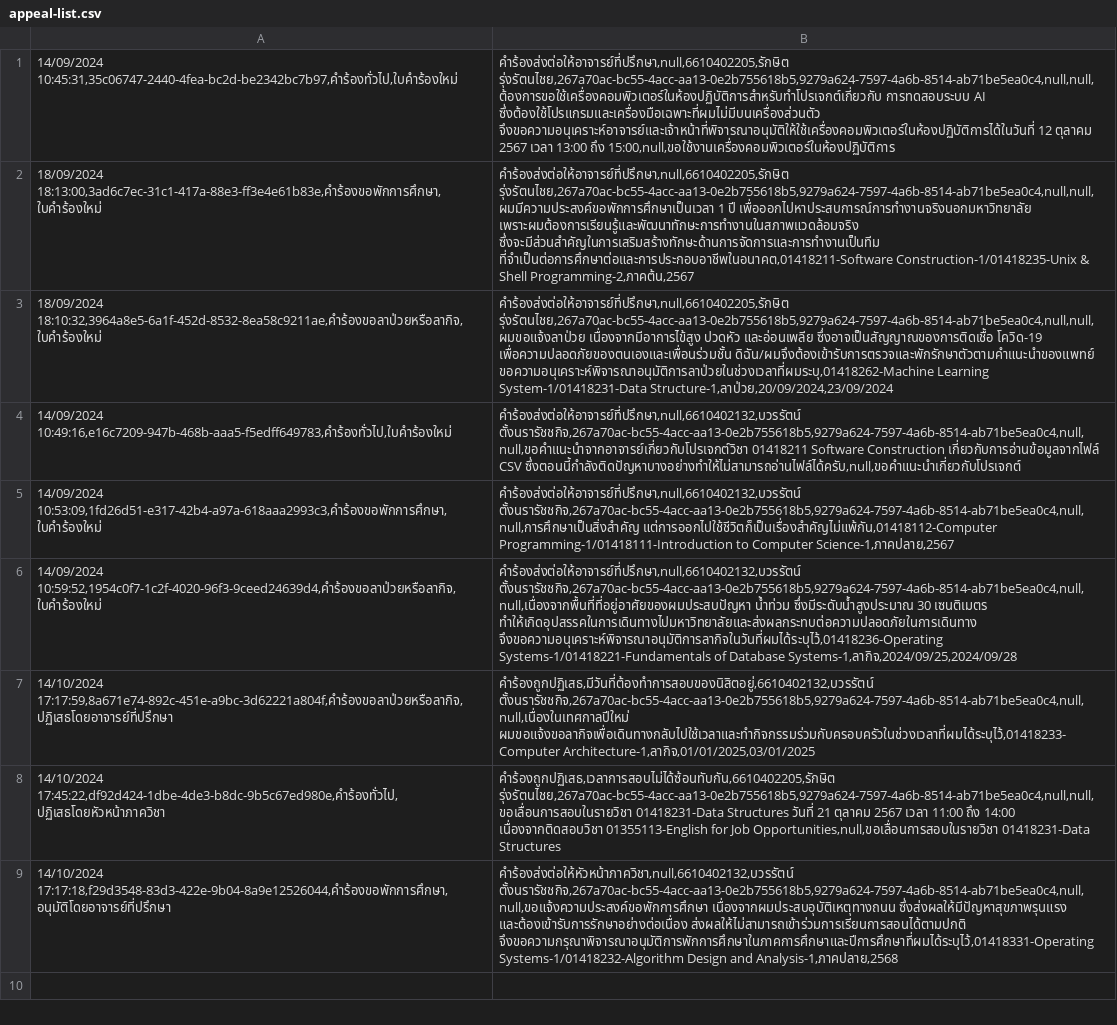
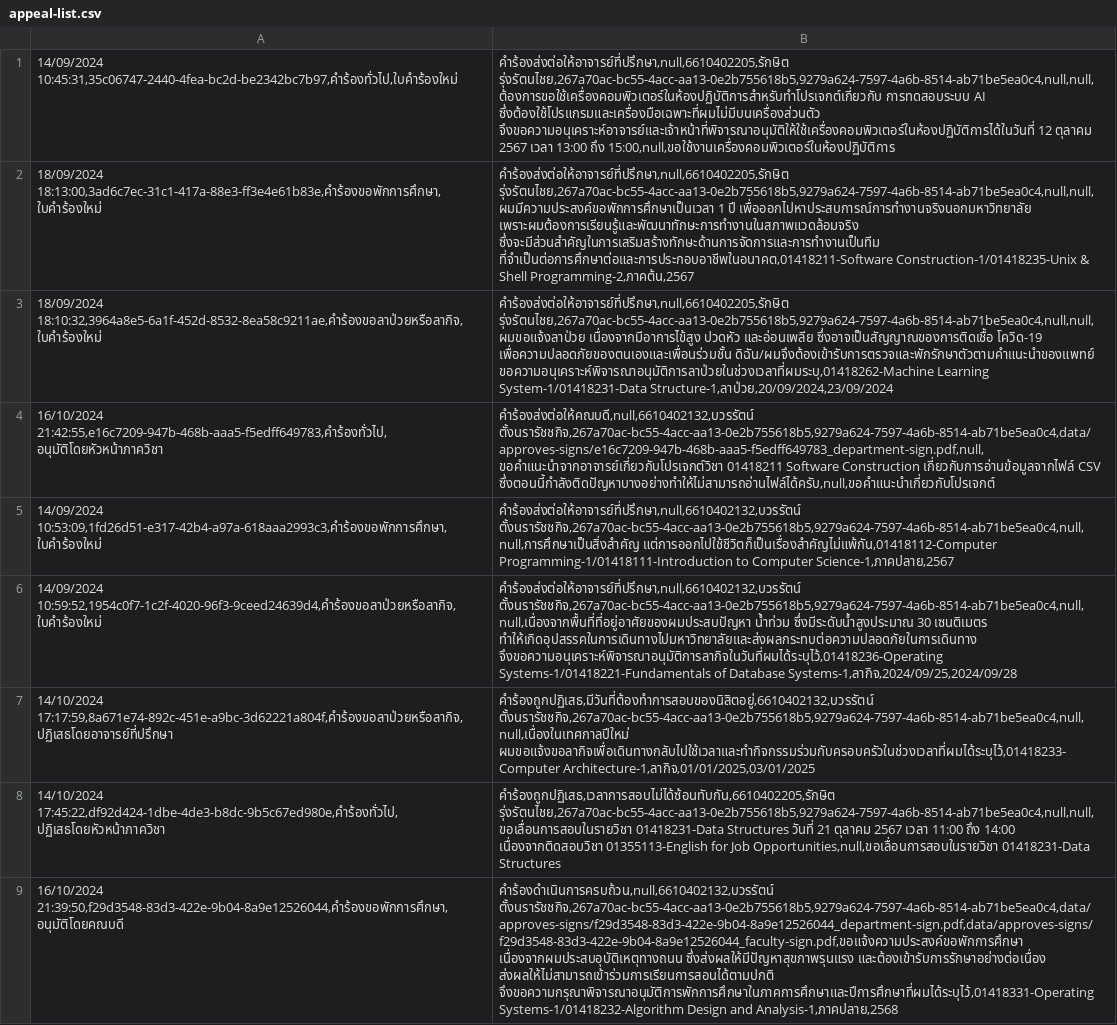
Before and after one commit to thg1rb/my-appeal, a CSV file: data/appeal-list.csv, drawn as a sheet; removed rows and columns are numbered as before the commit, all else as after; the diff names each change by its address in the sheet, - before the commit and + after, or states it on an @@ line.

Commit message:
fix faculty appeal bugs

```diff
--- a/data/appeal-list.csv
+++ b/data/appeal-list.csv
-row 4: 14/09/2024 10:49:16,e16c7209-947b-468b-aaa5-f5edff649783,คำร้องทั่วไป,ใบคำร้องใหม่ | คำร้องส่งต่อให้อาจารย์ที่ปรึกษา,null,6610402132,บวรรัตน์ ตั้งนรารัชชกิจ,267a70ac-bc55-4acc-aa13-0e2b755618b5,9279a624-7597-4a6b-8514-ab71be5ea0c4,null,null,ขอคำแนะนำจากอาจารย์เกี่ยวกับโปรเจกต์วิชา 01418211 Software Construction เกี่ยวกับการอ่านข้อมูลจากไฟล์ CSV ซึ่งตอนนี้กำลังติดปัญหาบางอย่างทำให้ไม่สามารถอ่านไฟล์ได้ครับ,null,ขอคำแนะนำเกี่ยวกับโปรเจกต์
+row 4: 16/10/2024 21:42:55,e16c7209-947b-468b-aaa5-f5edff649783,คำร้องทั่วไป,อนุมัติโดยหัวหน้าภาควิชา | คำร้องส่งต่อให้คณบดี,null,6610402132,บวรรัตน์ ตั้งนรารัชชกิจ,267a70ac-bc55-4acc-aa13-0e2b755618b5,9279a624-7597-4a6b-8514-ab71be5ea0c4,data/approves-signs/e16c7209-947b-468b-aaa5-f5edff649783_department-sign.pdf,null,ขอคำแนะนำจากอาจารย์เกี่ยวกับโปรเจกต์วิชา 01418211 Software Construction เกี่ยวกับการอ่านข้อมูลจากไฟล์ CSV ซึ่งตอนนี้กำลังติดปัญหาบางอย่างทำให้ไม่สามารถอ่านไฟล์ได้ครับ,null,ขอคำแนะนำเกี่ยวกับโปรเจกต์
-A9: 14/10/2024 17:17:18,f29d3548-83d3-422e-9b04-8a9e12526044,คำร้องขอพักการศึกษา,อนุมัติโดยอาจารย์ที่ปรึกษา
+A9: 16/10/2024 21:39:50,f29d3548-83d3-422e-9b04-8a9e12526044,คำร้องขอพักการศึกษา,อนุมัติโดยคณบดี
-B9: คำร้องส่งต่อให้หัวหน้าภาควิชา,null,6610402132,บวรรัตน์ ตั้งนรารัชชกิจ,267a70ac-bc55-4acc-aa13-0e2b755618b5,9279a624-7597-4a6b-8514-ab71be5ea0c4,null,null,ขอแจ้งความประสงค์ขอพักการศึกษา เนื่องจากผมประสบอุบัติเหตุทางถนน ซึ่งส่งผลให้มีปัญหาสุขภาพรุนแรง…
+B9: คำร้องดำเนินการครบถ้วน,null,6610402132,บวรรัตน์ ตั้งนรารัชชกิจ,267a70ac-bc55-4acc-aa13-0e2b755618b5,9279a624-7597-4a6b-8514-ab71be5ea0c4,data/approves-signs/f29d3548-83d3-422e-9b04-8a9e12526044_department-sign.pdf,data/approves-signs/f29d3548-83d3-422e-9b04-8a9e12526044_faculty-sign.pdf,ขอแจ้งความประสงค์ขอพักการศึกษา เนื่องจากผมประสบอุบัติเหตุทางถนน ซึ่งส่งผลให้มีปัญหาสุขภาพรุนแรง…
```
Also changed, not shown: data/modify-date.csv, data/users/admin.csv, 5 other files.
